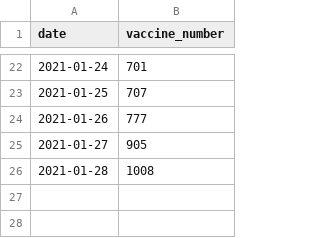
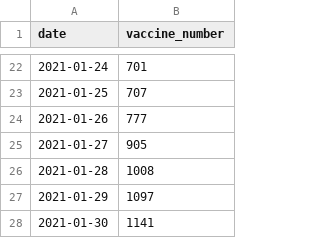
Before and after one commit to misiekofski/coronascv, a CSV file: data.csv, drawn as a sheet; only a part is shown, gaps mark what is left out.

Commit message:
Added new data for two last days

```diff
--- a/data.csv
+++ b/data.csv
@@ -26 +26,3 @@ date,vaccine_number
 2021-01-28,1008
+2021-01-29,1097
+2021-01-30,1141
```
